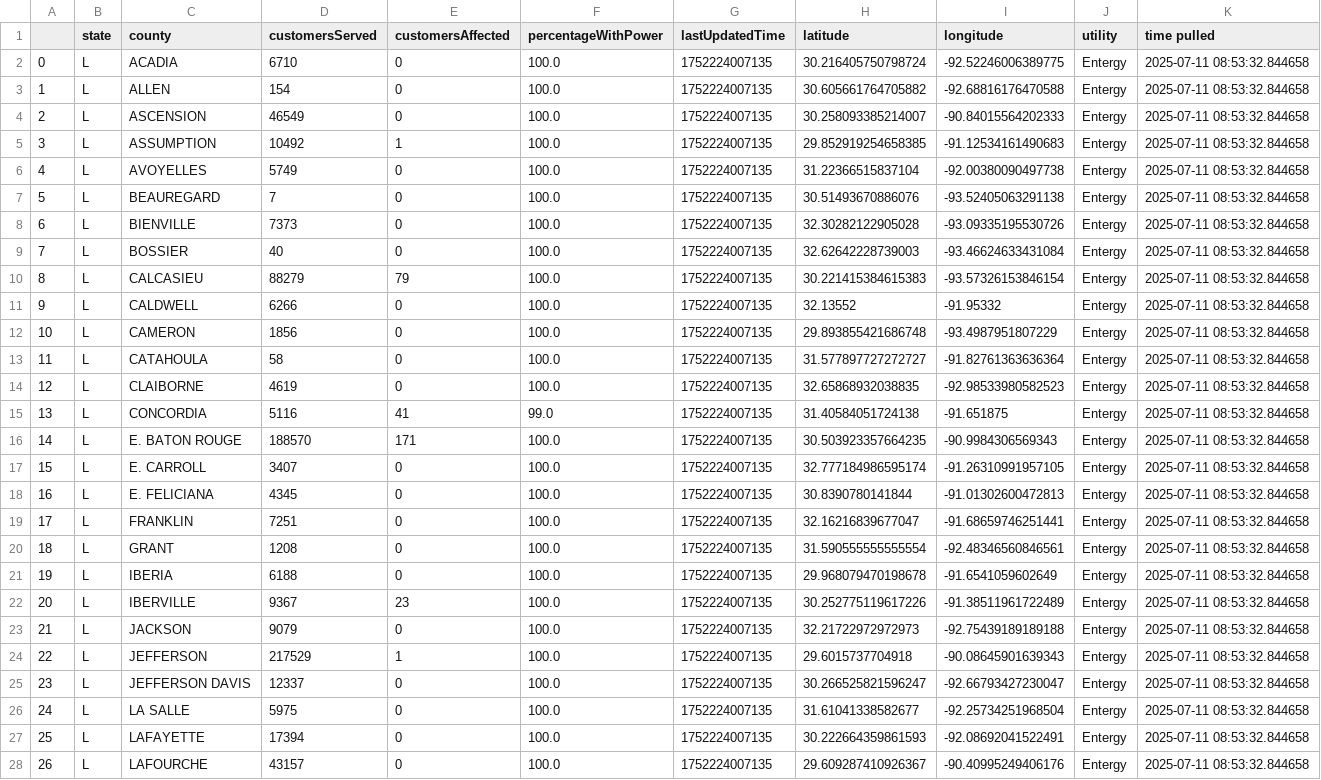
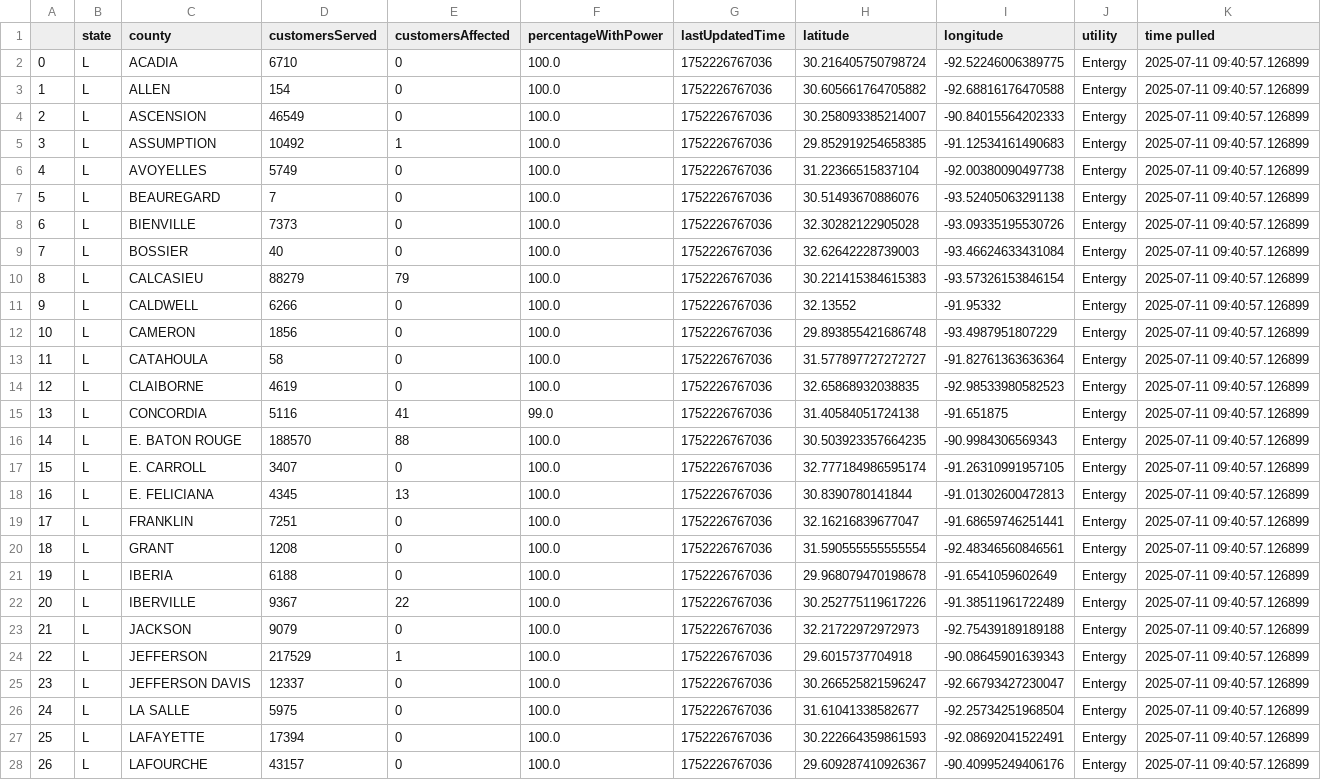
Before and after one commit to sophiaanderson14/entergy-github, a CSV file: louisiana-county.csv, drawn as a sheet; only a part is shown; the diff covers the shown part only; the diff names each change by its address in the sheet, - before the commit and + after, or states it on an @@ line.

```diff
--- a/louisiana-county.csv
+++ b/louisiana-county.csv
-G2:G28 (lastUpdatedTime): 1752224007135
+G2:G28 (lastUpdatedTime): 1752226767036
-K2:K28 (time pulled): 2025-07-11 08:53:32.844658
+K2:K28 (time pulled): 2025-07-11 09:40:57.126899
-E16 (customersAffected): 171
+E16 (customersAffected): 88
-E18 (customersAffected): 0
+E18 (customersAffected): 13
-E22 (customersAffected): 23
+E22 (customersAffected): 22
```
Also changed, not shown: 66 edited cells elsewhere in this file, louisiana-zip.csv, mississippi-county.csv, 1 other file.
